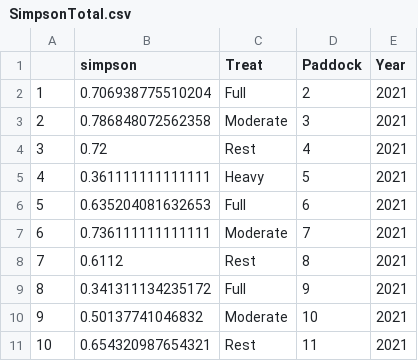
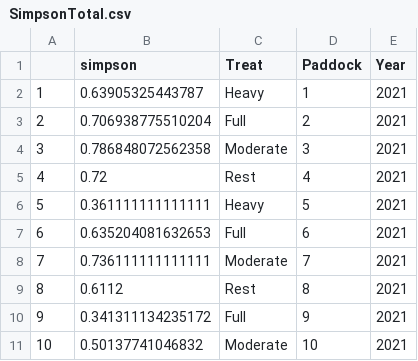
Before and after one commit to JClarke9/MTORG-Nesting, a CSV file: outputs/figs/SimpsonTotal.csv, drawn as a sheet; only a part is shown; the diff covers the shown part only.

```diff
--- a/outputs/figs/SimpsonTotal.csv
+++ b/outputs/figs/SimpsonTotal.csv
@@ -1,11 +1,11 @@
 "","simpson","Treat","Paddock","Year"
-"1",0.706938775510204,"Full","2","2021"
-"2",0.786848072562358,"Moderate","3","2021"
-"3",0.72,"Rest","4","2021"
-"4",0.361111111111111,"Heavy","5","2021"
-"5",0.635204081632653,"Full","6","2021"
-"6",0.736111111111111,"Moderate","7","2021"
-"7",0.6112,"Rest","8","2021"
-"8",0.341311134235172,"Full","9","2021"
-"9",0.50137741046832,"Moderate","10","2021"
-"10",0.654320987654321,"Rest","11","2021"
+"1",0.63905325443787,"Heavy","1","2021"
+"2",0.706938775510204,"Full","2","2021"
+"3",0.786848072562358,"Moderate","3","2021"
+"4",0.72,"Rest","4","2021"
+"5",0.361111111111111,"Heavy","5","2021"
+"6",0.635204081632653,"Full","6","2021"
+"7",0.736111111111111,"Moderate","7","2021"
+"8",0.6112,"Rest","8","2021"
+"9",0.341311134235172,"Full","9","2021"
+"10",0.50137741046832,"Moderate","10","2021"
```
Also changed, not shown: 103 edited cells elsewhere in this file, working/birds22.csv, working/birds23.csv, 24 other files.
